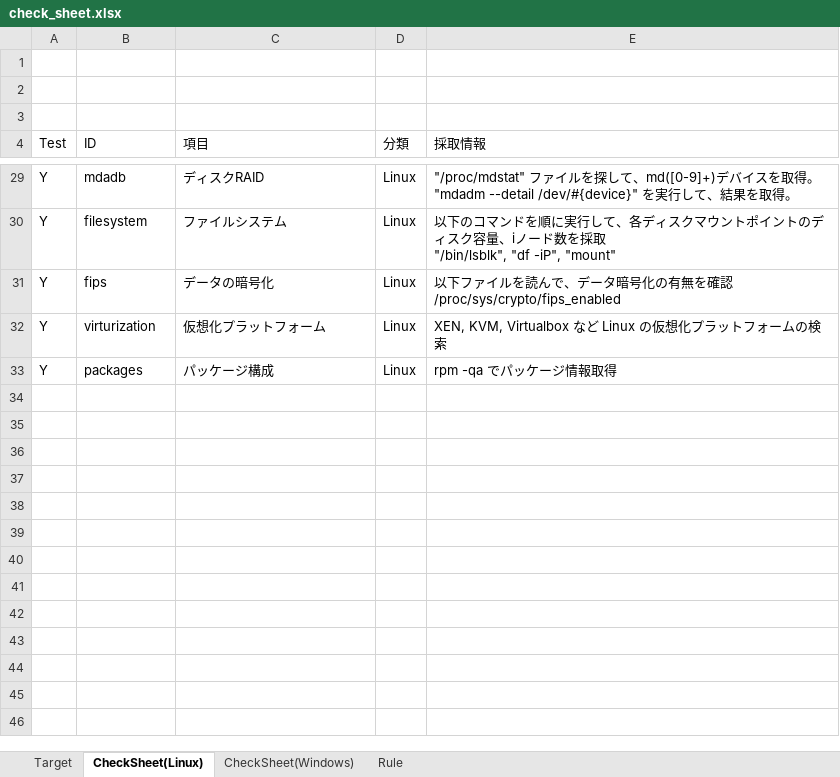
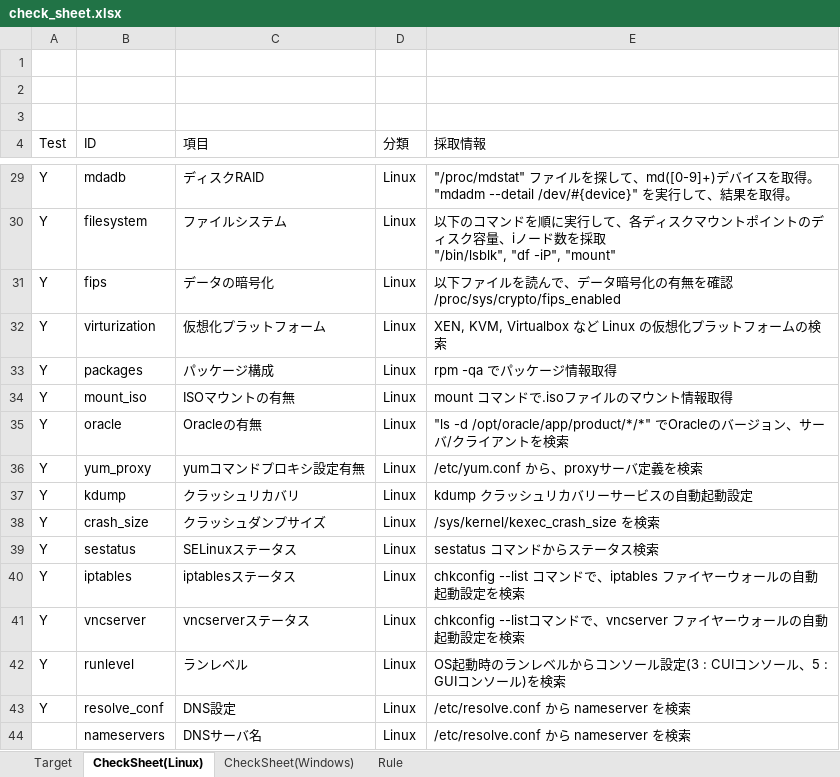
Before and after one commit to frsw3nr/gradle-server-acceptance, an Excel workbook: check_sheet.xlsx, sheet CheckSheet(Linux), drawn as a sheet; only a part is shown, gaps mark what is left out; values as stored, in another font and other column widths than the file's, no borders; the diff names each change by its address in the sheet, - before the commit and + after, or states it on an @@ line.

Commit message:
testing test scheduler

```diff
--- a/check_sheet.xlsx (sheet CheckSheet(Linux))
+++ b/check_sheet.xlsx (sheet CheckSheet(Linux))
+row 34: Y | mount_iso | ISOマウントの有無 | Linux | mount コマンドで.isoファイルのマウント情報取得
+row 35: Y | oracle | Oracleの有無 | Linux | "ls -d /opt/oracle/app/product/*/*" でOracleのバージョン、サーバ/クライアントを検索
+row 36: Y | yum_proxy | yumコマンドプロキシ設定有無 | Linux | /etc/yum.conf から、proxyサーバ定義を検索
+row 37: Y | kdump | クラッシュリカバリ | Linux | kdump クラッシュリカバリーサービスの自動起動設定
+row 38: Y | crash_size | クラッシュダンプサイズ | Linux | /sys/kernel/kexec_crash_size を検索
+row 39: Y | sestatus | SELinuxステータス | Linux | sestatus コマンドからステータス検索
+row 40: Y | iptables | iptablesステータス | Linux | chkconfig --list コマンドで、iptables ファイヤーウォールの自動起動設定を検索
+row 41: Y | vncserver | vncserverステータス | Linux | chkconfig --listコマンドで、vncserver ファイヤーウォールの自動起動設定を検索
+row 42: Y | runlevel | ランレベル | Linux | OS起動時のランレベルからコンソール設定(3 : CUIコンソール、5 : GUIコンソール)を検索
+row 43: Y | resolve_conf | DNS設定 | Linux | /etc/resolve.conf から nameserver を検索
+row 44:  | nameservers | DNSサーバ名 | Linux | /etc/resolve.conf から nameserver を検索
```
Also changed, not shown: 54 other files.
